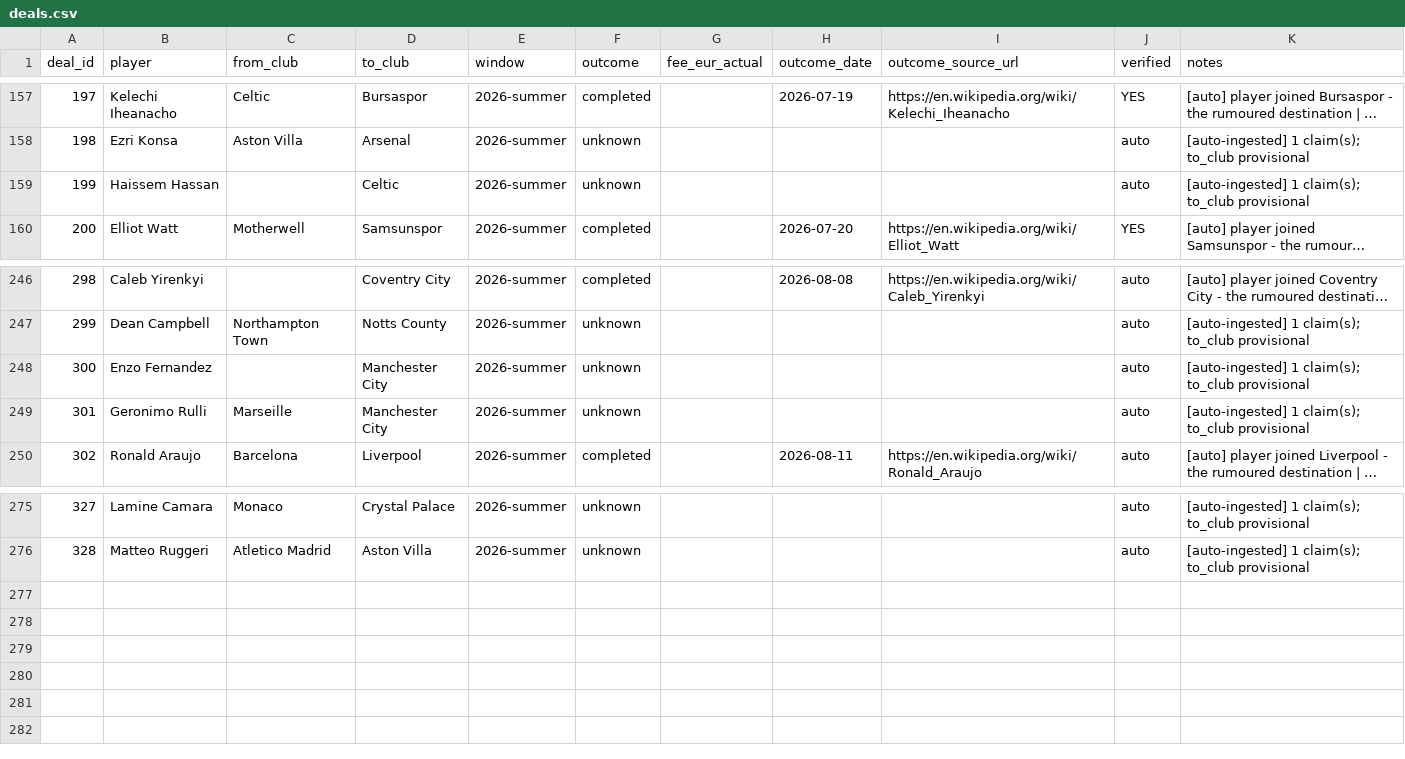
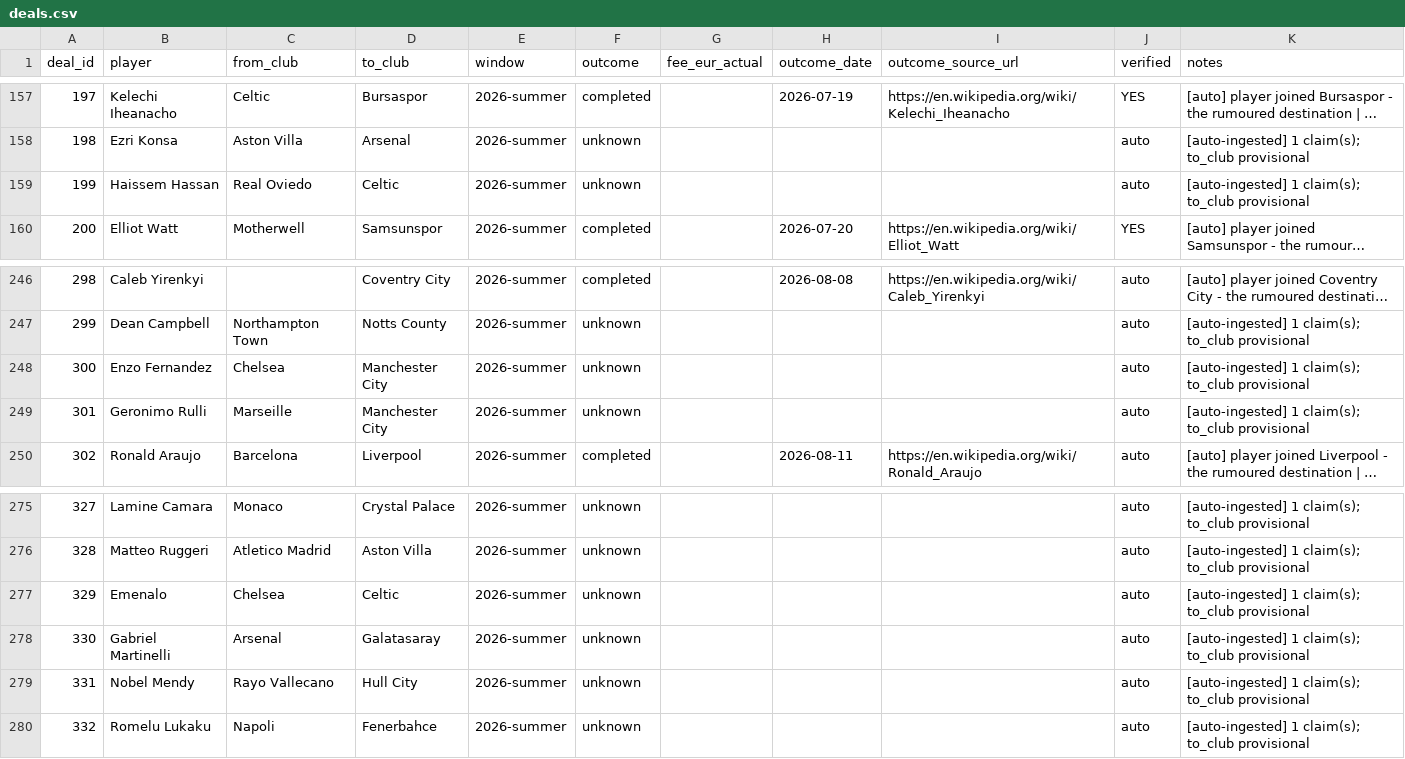
Before and after one commit to har27il/transfer-truth, a CSV file: ground-truth/deals.csv, drawn as a sheet; only a part is shown, gaps mark what is left out; long unchanged cells end in …; the diff names each change by its address in the sheet, - before the commit and + after, or states it on an @@ line.

```diff
--- a/ground-truth/deals.csv
+++ b/ground-truth/deals.csv
-C159 (from_club): (empty)
+C159 (from_club): Real Oviedo
-C248 (from_club): (empty)
+C248 (from_club): Chelsea
+row 277: 329 | Emenalo | Chelsea | Celtic | 2026-summer | unknown |  |  |  | auto | [auto-ingested] 1 claim(s); to_club provisional
+row 278: 330 | Gabriel Martinelli | Arsenal | Galatasaray | 2026-summer | unknown |  |  |  | auto | [auto-ingested] 1 claim(s); to_club provisional
+row 279: 331 | Nobel Mendy | Rayo Vallecano | Hull City | 2026-summer | unknown |  |  |  | auto | [auto-ingested] 1 claim(s); to_club provisional
+row 280: 332 | Romelu Lukaku | Napoli | Fenerbahce | 2026-summer | unknown |  |  |  | auto | [auto-ingested] 1 claim(s); to_club provisional
```
Also changed, not shown: ground-truth/journalist_claims.csv, 2 other files.
